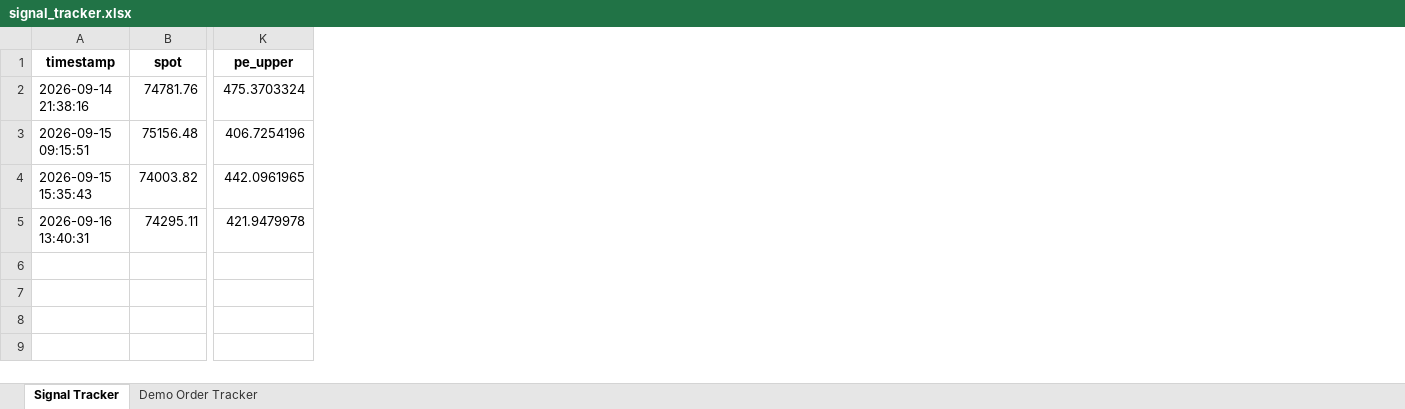
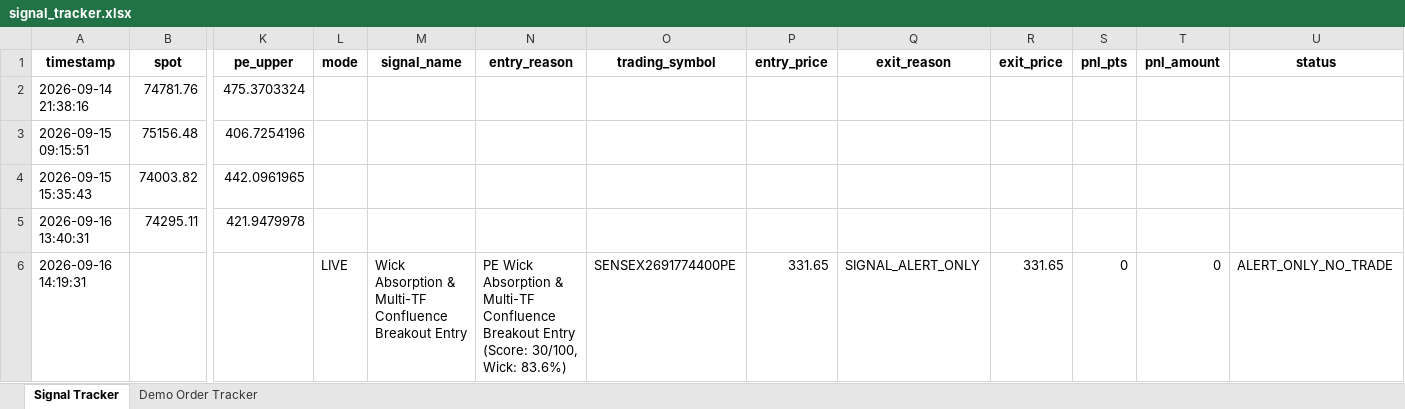
Before and after one commit to bhisma99-lgtm/bhisma99, an Excel workbook: signal_tracker.xlsx, sheet Signal Tracker, drawn as a sheet; only a part is shown, gaps mark what is left out; values as stored, in another font and other column widths than the file's, no borders; rows hold the shown columns only; the diff names each change by its address in the sheet, - before the commit and + after, or states it on an @@ line.

Commit message:
Auto-update signal tracker, logs and memory [skip ci]

```diff
--- a/signal_tracker.xlsx (sheet Signal Tracker)
+++ b/signal_tracker.xlsx (sheet Signal Tracker)
+column L (mode), empty
+column M (signal_name), empty
+column N (entry_reason), empty
+column O (trading_symbol), empty
+column P (entry_price), empty
+column Q (exit_reason), empty
+column R (exit_price), empty
+column S (pnl_pts), empty
+column T (pnl_amount), empty
+column U (status), empty
+row 6: 2026-09-16 14:19:31 |  |  | LIVE | Wick Absorption & Multi-TF Confluence Breakout Entry | PE Wick Absorption & Multi-TF Confluence Breakout Entry (Score: 30/100, Wick: 83.6%) | SENSEX2691774400PE | 331.65 | SIGNAL_ALERT_ONLY | 331.65 | 0 | 0 | ALERT_ONLY_NO_TRADE
```
Also changed, not shown: sheet Demo Order Tracker, 1 other file.
